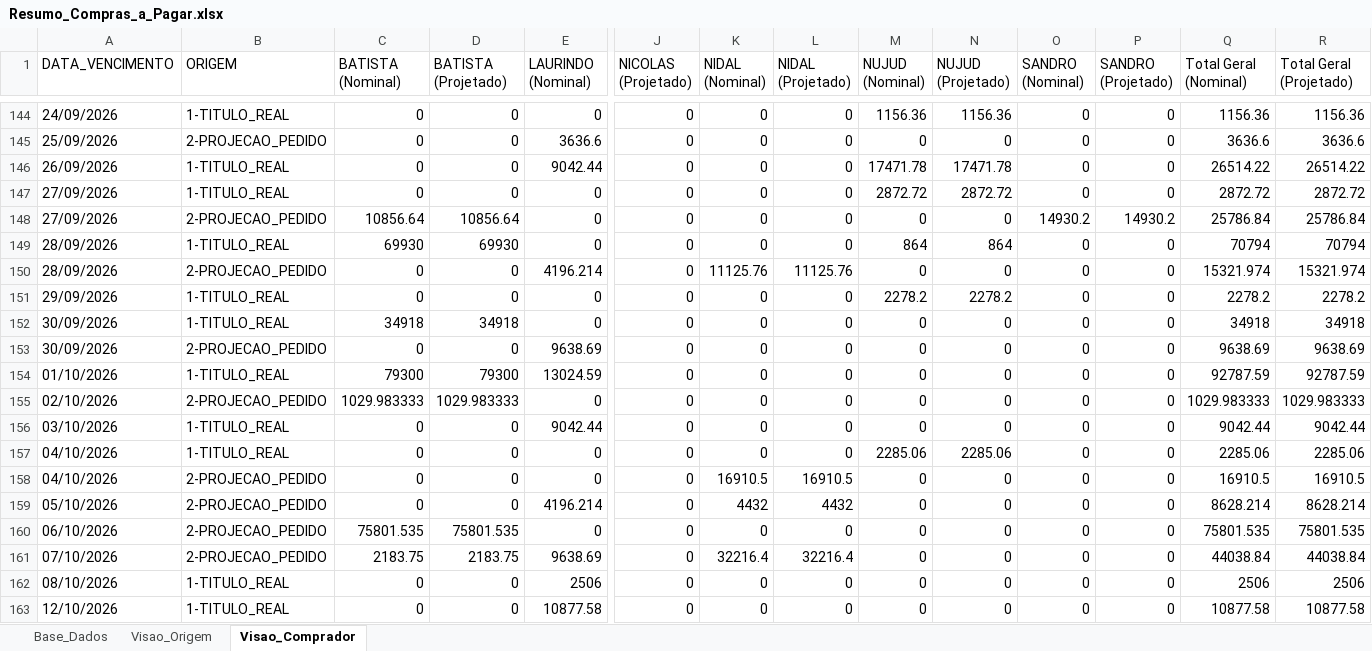
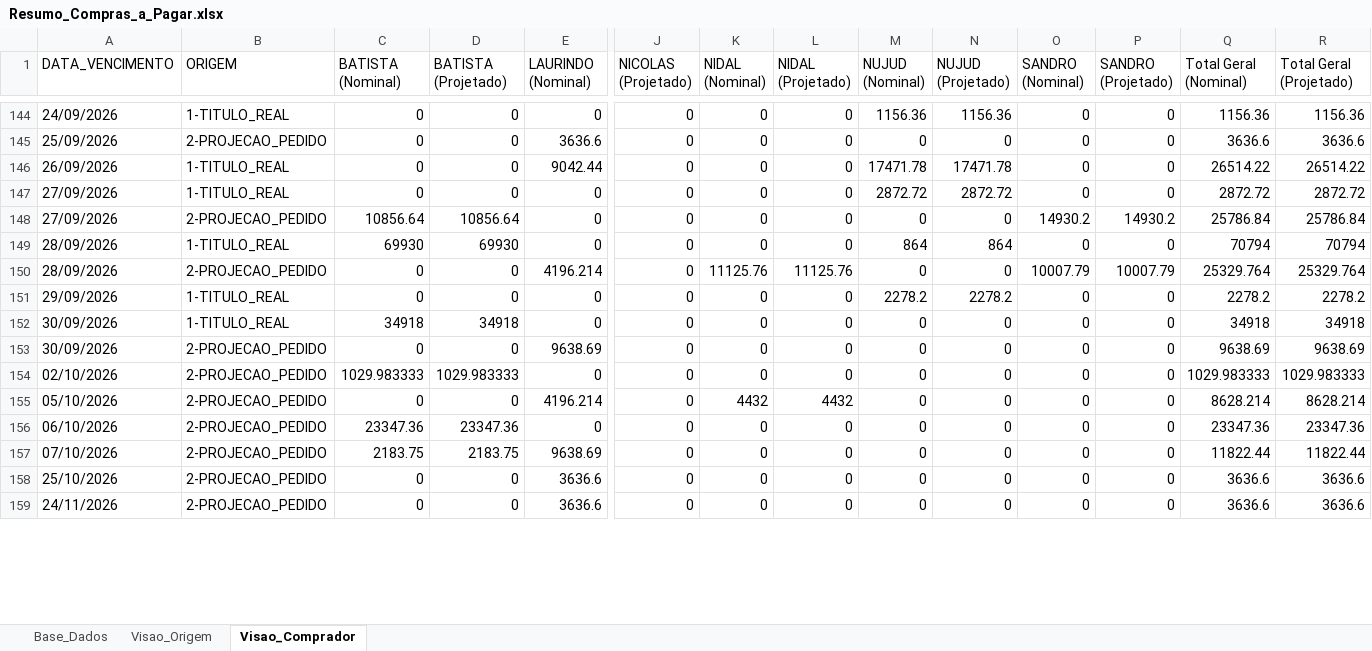
Before and after one commit to sgrimush-ops/Equipes_Agentes, an Excel workbook: Aplicativos/a_pagar/Resumo_Compras_a_Pagar.xlsx, sheet Visao_Comprador, drawn as a sheet; only a part is shown, gaps mark what is left out; the shorter side is filled out with more unchanged rows; values as stored, in another font and other column widths than the file's, no borders; removed rows and columns are numbered as before the commit, all else as after; rows hold the shown columns only; the diff covers the shown part only; the diff names each change by its address in the sheet, - before the commit and + after, or states it on an @@ line.

```diff
--- a/Aplicativos/a_pagar/Resumo_Compras_a_Pagar.xlsx (sheet Visao_Comprador)
+++ b/Aplicativos/a_pagar/Resumo_Compras_a_Pagar.xlsx (sheet Visao_Comprador)
-O150 (SANDRO (Nominal)): 0
+O150 (SANDRO (Nominal)): 10007.79
-P150 (SANDRO (Projetado)): 0
+P150 (SANDRO (Projetado)): 10007.79
-Q150 (Total Geral (Nominal)): 15321.974
+Q150 (Total Geral (Nominal)): 25329.764
-R150 (Total Geral (Projetado)): 15321.974
+R150 (Total Geral (Projetado)): 25329.764
-row 154: 01/10/2026 | 1-TITULO_REAL | 79300 | 79300 | 13024.59 | 0 | 0 | 0 | 0 | 0 | 0 | 0 | 92787.59 | 92787.59
-row 156: 03/10/2026 | 1-TITULO_REAL | 0 | 0 | 9042.44 | 0 | 0 | 0 | 0 | 0 | 0 | 0 | 9042.44 | 9042.44
-row 157: 04/10/2026 | 1-TITULO_REAL | 0 | 0 | 0 | 0 | 0 | 0 | 2285.06 | 2285.06 | 0 | 0 | 2285.06 | 2285.06
-row 158: 04/10/2026 | 2-PROJECAO_PEDIDO | 0 | 0 | 0 | 0 | 16910.5 | 16910.5 | 0 | 0 | 0 | 0 | 16910.5 | 16910.5
-C156 (BATISTA (Nominal)): 75801.535
+C156 (BATISTA (Nominal)): 23347.36
-D156 (BATISTA (Projetado)): 75801.535
+D156 (BATISTA (Projetado)): 23347.36
-Q156 (Total Geral (Nominal)): 75801.535
+Q156 (Total Geral (Nominal)): 23347.36
-R156 (Total Geral (Projetado)): 75801.535
+R156 (Total Geral (Projetado)): 23347.36
-K157 (NIDAL (Nominal)): 32216.4
+K157 (NIDAL (Nominal)): 0
-L157 (NIDAL (Projetado)): 32216.4
+L157 (NIDAL (Projetado)): 0
-Q157 (Total Geral (Nominal)): 44038.84
+Q157 (Total Geral (Nominal)): 11822.44
-R157 (Total Geral (Projetado)): 44038.84
+R157 (Total Geral (Projetado)): 11822.44
-row 162: 08/10/2026 | 1-TITULO_REAL | 0 | 0 | 2506 | 0 | 0 | 0 | 0 | 0 | 0 | 0 | 2506 | 2506
-row 163: 12/10/2026 | 1-TITULO_REAL | 0 | 0 | 10877.58 | 0 | 0 | 0 | 0 | 0 | 0 | 0 | 10877.58 | 10877.58
```
Also changed, not shown: 1 added row, 11 removed rows and 287 edited cells elsewhere in this sheet, sheet Base_Dados, sheet Visao_Origem, Aplicativos/GAM/bd_entrada/ajustepp.xlsx, Aplicativos/GAM/bd_saida/digitar.xlsx, 14 other files.
